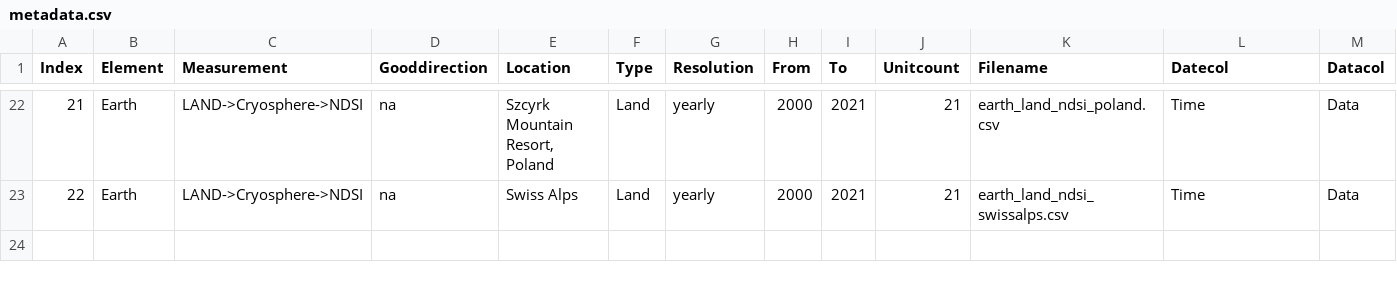
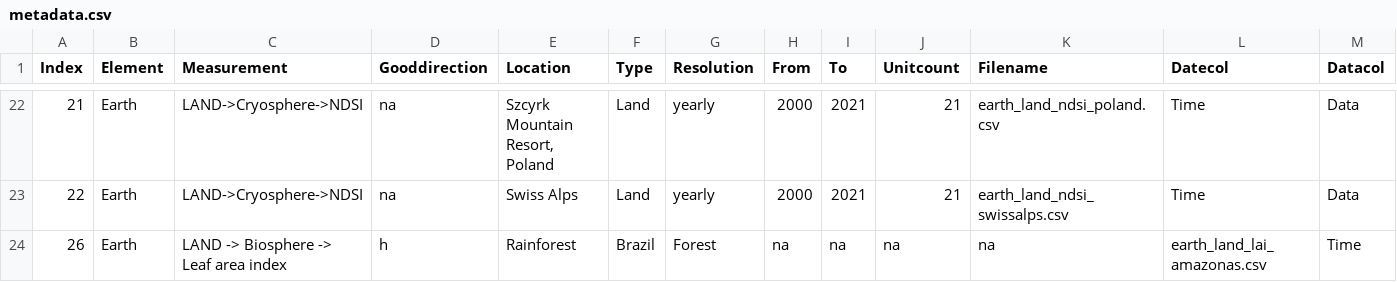
Before and after one commit to merlin-lacuna/stories-from-home-v1, a CSV file: data/metadata.csv, drawn as a sheet; only a part is shown, gaps mark what is left out; rows hold the shown columns only; the diff names each change by its address in the sheet, - before the commit and + after, or states it on an @@ line.

Commit message:
add metadata and yaml

```diff
--- a/data/metadata.csv
+++ b/data/metadata.csv
+row 24: 26 | Earth | LAND -> Biosphere -> Leaf area index | h | Rainforest | Brazil | Forest | na | na | na | na | earth_land_lai_amazonas.csv | Time
```
Also changed, not shown: 1 other file.
